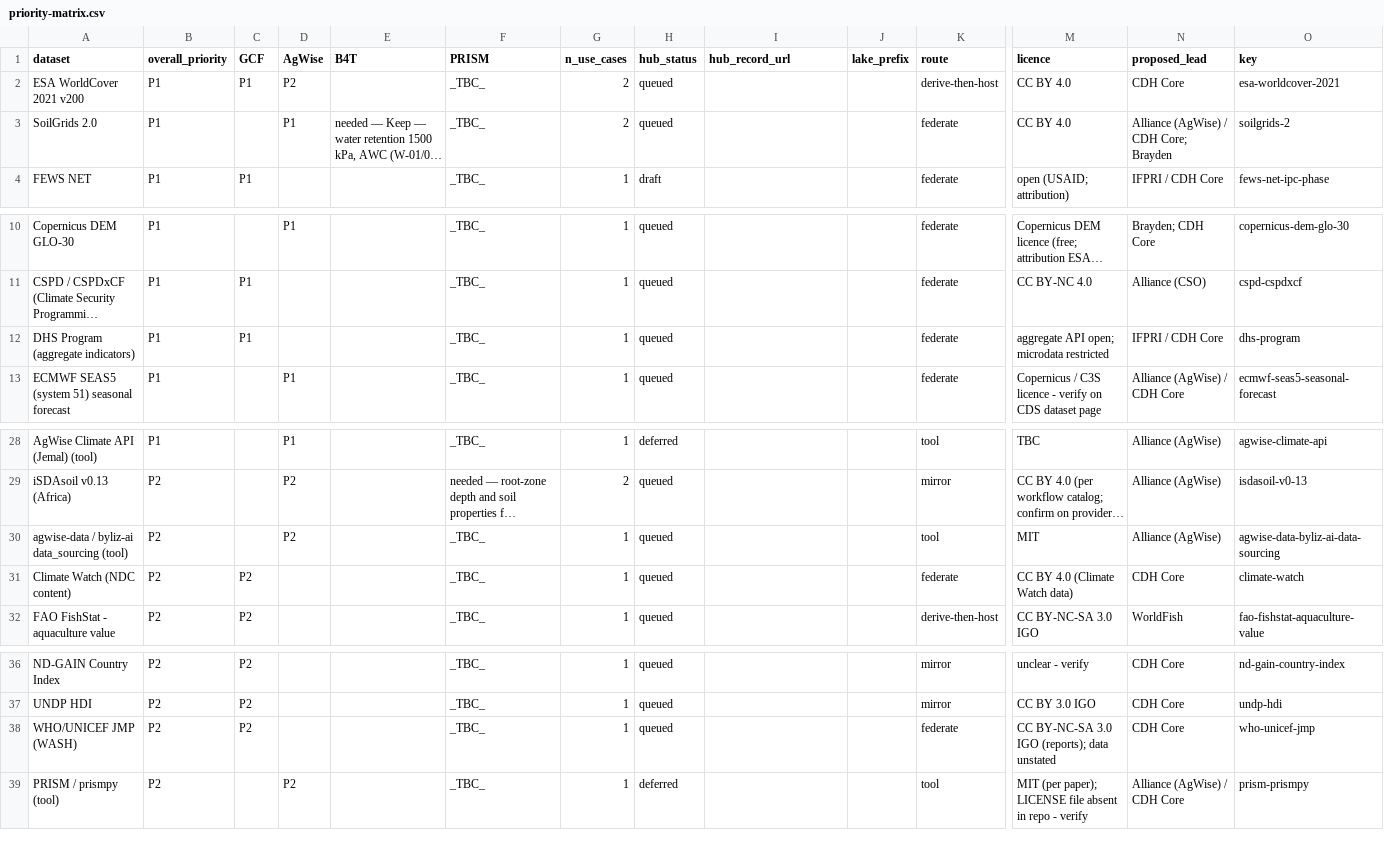
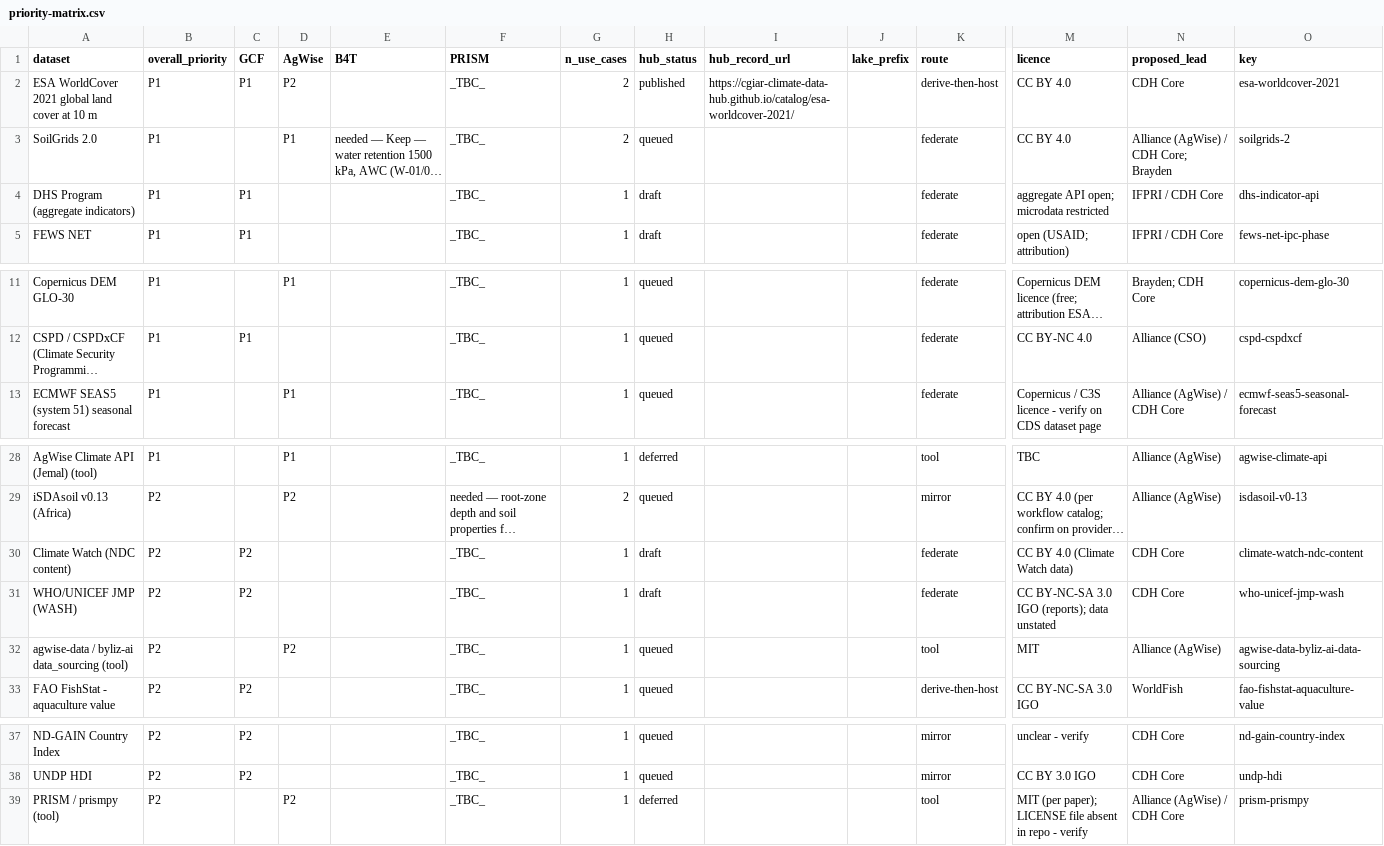
Before and after one commit to CGIAR-Climate-Data-Hub/use-cases, a CSV file: hub-submissions/priority-matrix.csv, drawn as a sheet; only a part is shown, gaps mark what is left out; long unchanged cells end in …; removed rows and columns are numbered as before the commit, all else as after; rows hold the shown columns only; the diff names each change by its address in the sheet, - before the commit and + after, or states it on an @@ line.

```diff
--- a/hub-submissions/priority-matrix.csv
+++ b/hub-submissions/priority-matrix.csv
-A2 (dataset): ESA WorldCover 2021 v200
+A2 (dataset): ESA WorldCover 2021 global land cover at 10 m
-H2 (hub_status): queued
+H2 (hub_status): published
-I2 (hub_record_url): (empty)
+I2 (hub_record_url): https://cgiar-climate-data-hub.github.io/catalog/esa-worldcover-2021/
+row 4: DHS Program (aggregate indicators) | P1 | P1 |  |  | _TBC_ | 1 | draft |  |  | federate | aggregate API open; microdata restricted | IFPRI / CDH Core | dhs-indicator-api
-row 12: DHS Program (aggregate indicators) | P1 | P1 |  |  | _TBC_ | 1 | queued |  |  | federate | aggregate API open; microdata restricted | IFPRI / CDH Core | dhs-program
+row 30: Climate Watch (NDC content) | P2 | P2 |  |  | _TBC_ | 1 | draft |  |  | federate | CC BY 4.0 (Climate Watch data) | CDH Core | climate-watch-ndc-content
+row 31: WHO/UNICEF JMP (WASH) | P2 | P2 |  |  | _TBC_ | 1 | draft |  |  | federate | CC BY-NC-SA 3.0 IGO (reports); data unstated | CDH Core | who-unicef-jmp-wash
-row 31: Climate Watch (NDC content) | P2 | P2 |  |  | _TBC_ | 1 | queued |  |  | federate | CC BY 4.0 (Climate Watch data) | CDH Core | climate-watch
-row 38: WHO/UNICEF JMP (WASH) | P2 | P2 |  |  | _TBC_ | 1 | queued |  |  | federate | CC BY-NC-SA 3.0 IGO (reports); data unstated | CDH Core | who-unicef-jmp
```
Also changed, not shown: hub-submissions/matrix.csv, 11 other files.
